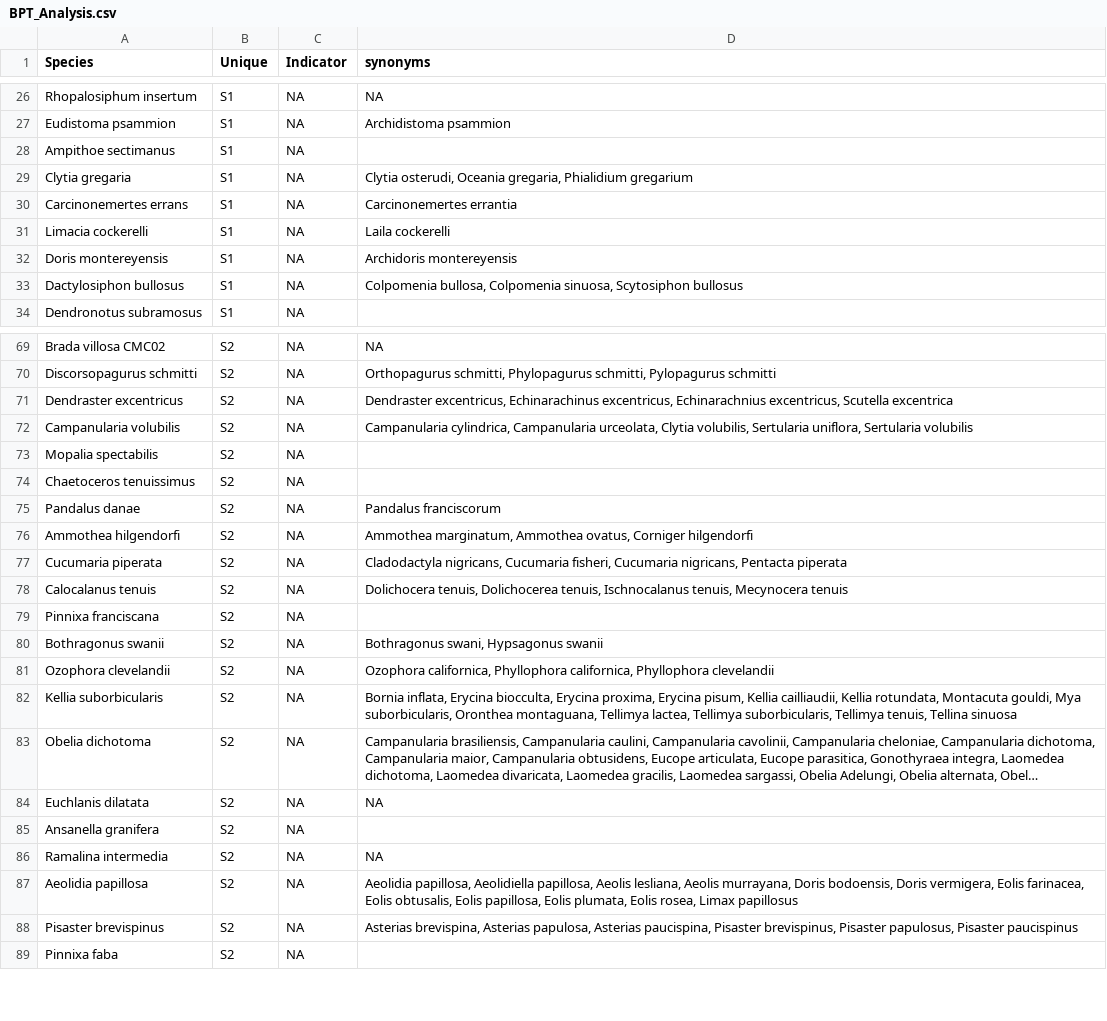
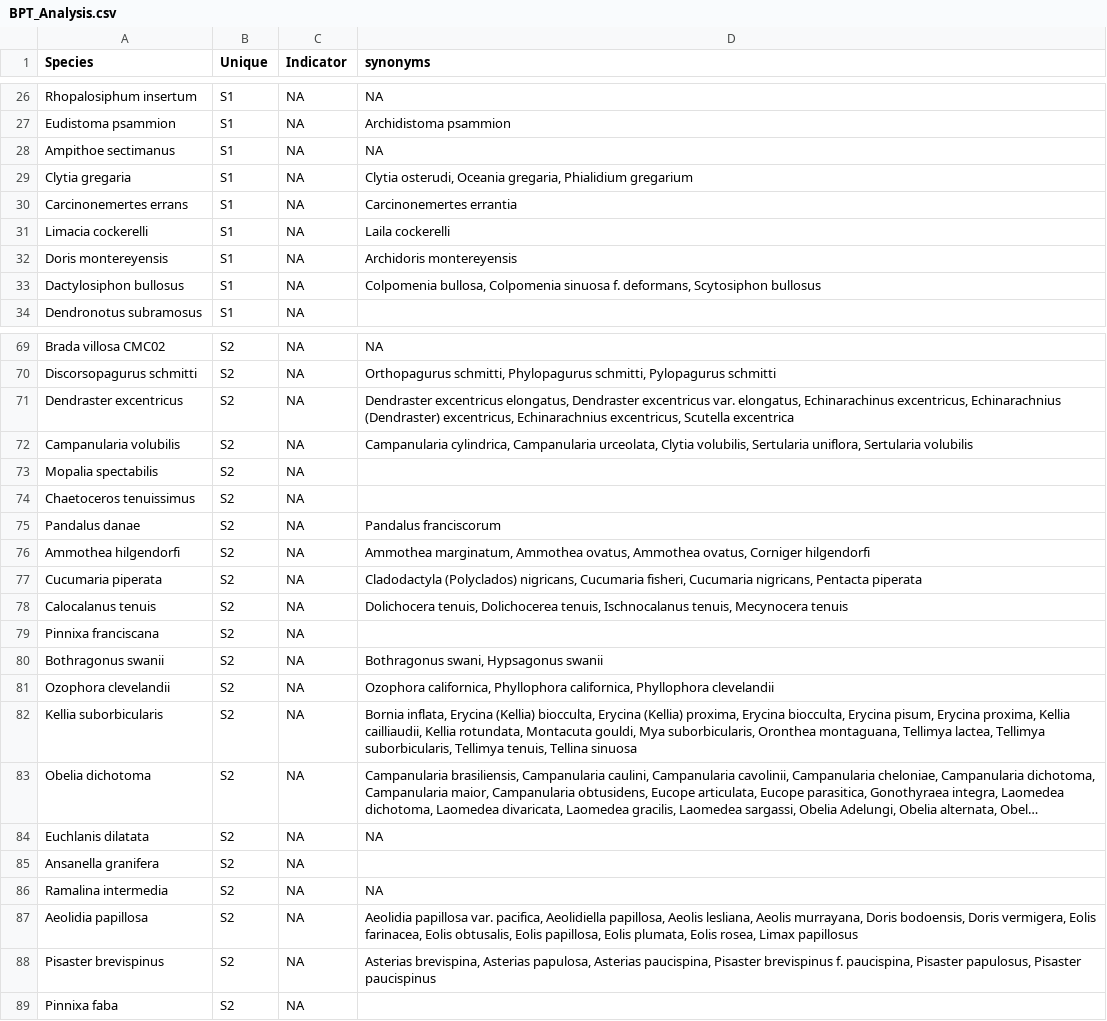
Before and after one commit to meghanmshea/intertidal-eDNA, a CSV file: Analysis Products/BPT_Analysis.csv, drawn as a sheet; only a part is shown, gaps mark what is left out; long unchanged cells end in …; the diff covers the shown part only; the diff names each change by its address in the sheet, - before the commit and + after, or states it on an @@ line.

```diff
--- a/Analysis Products/BPT_Analysis.csv
+++ b/Analysis Products/BPT_Analysis.csv
-D28 (synonyms): (empty)
+D28 (synonyms): NA
-D33 (synonyms): …bullosa, Colpomenia sinuosa, Scytosiphon bullosus
+D33 (synonyms): …bullosa, Colpomenia sinuosa f. deformans, Scytosiphon bullosus
-D71 (synonyms): Dendraster excentricus, Echinarachinus excentricus, Echinarachnius…
+D71 (synonyms): Dendraster excentricus elongatus, Dendraster excentricus var. elongatus, Echinarachinus excentricus, Echinarachnius (Dendraster) excentricus, Echinarachnius…
-D76 (synonyms): …Ammothea ovatus, Corniger hilgendorfi
+D76 (synonyms): …Ammothea ovatus, Ammothea ovatus, Corniger hilgendorfi
-D77 (synonyms): Cladodactyla nigricans, Cucumaria…
+D77 (synonyms): Cladodactyla (Polyclados) nigricans, Cucumaria…
-D82 (synonyms): …inflata, Erycina biocculta, Erycina proxima, Erycina pisum, Kellia cailliaudii,…
+D82 (synonyms): …inflata, Erycina (Kellia) biocculta, Erycina (Kellia) proxima, Erycina biocculta, Erycina pisum, Erycina proxima, Kellia cailliaudii,…
-D87 (synonyms): Aeolidia papillosa, Aeolidiella papillosa,…
+D87 (synonyms): Aeolidia papillosa var. pacifica, Aeolidiella papillosa,…
-D88 (synonyms): …paucispina, Pisaster brevispinus, Pisaster papulosus,…
+D88 (synonyms): …paucispina, Pisaster brevispinus f. paucispina, Pisaster papulosus,…
```
Also changed, not shown: 19 edited cells elsewhere in this file, Analysis Products/TableS2.csv, 40 other files.
